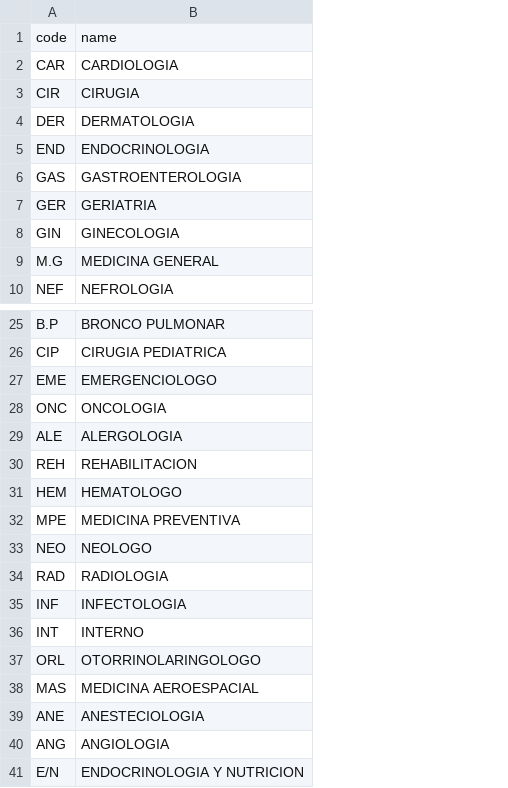
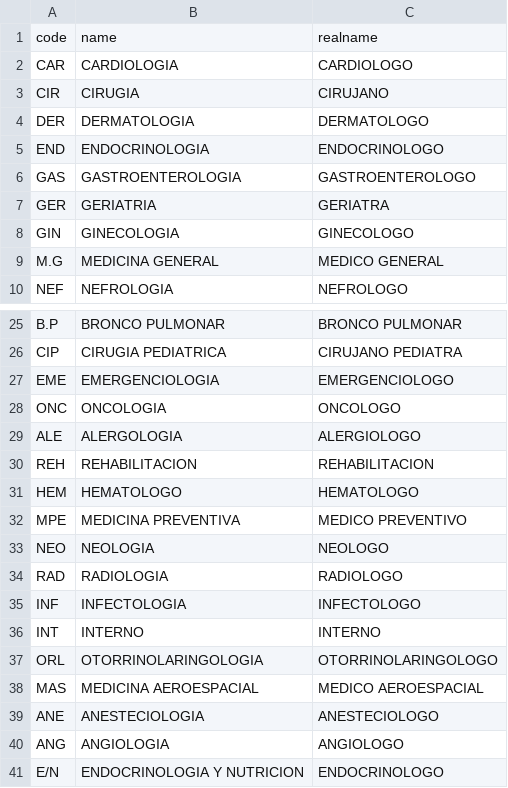
Before and after one commit to oswaldderiemaecker/Reflex, a CSV file: database/seeds/data/specialties.csv, drawn as a sheet; only a part is shown, gaps mark what is left out; the diff names each change by its address in the sheet, - before the commit and + after, or states it on an @@ line.

```diff
--- a/database/seeds/data/specialties.csv
+++ b/database/seeds/data/specialties.csv
+column C, rows 1-10: realname | CARDIOLOGO | CIRUJANO | DERMATOLOGO | ENDOCRINOLOGO | GASTROENTEROLOGO | GERIATRA | GINECOLOGO | MEDICO GENERAL | NEFROLOGO; rows 25-41: BRONCO PULMONAR | CIRUJANO PEDIATRA | EMERGENCIOLOGO | ONCOLOGO | ALERGIOLOGO | REHABILITACION | HEMATOLOGO | MEDICO PREVENTIVO | NEOLOGO | RADIOLOGO | INFECTOLOGO | INTERNO | OTORRINOLARINGOLOGO | MEDICO AEROESPACIAL | ANESTECIOLOGO | ANGIOLOGO | ENDOCRINOLOGO
-B27: EMERGENCIOLOGO
+B27: EMERGENCIOLOGIA
-B33: NEOLOGO
+B33: NEOLOGIA
-B37: OTORRINOLARINGOLOGO
+B37: OTORRINOLARINGOLOGIA
```
Also changed, not shown: 4 other files.
